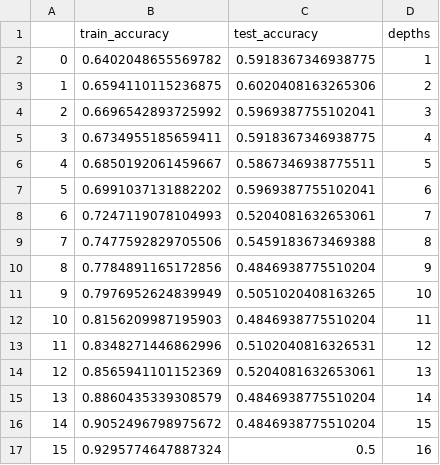
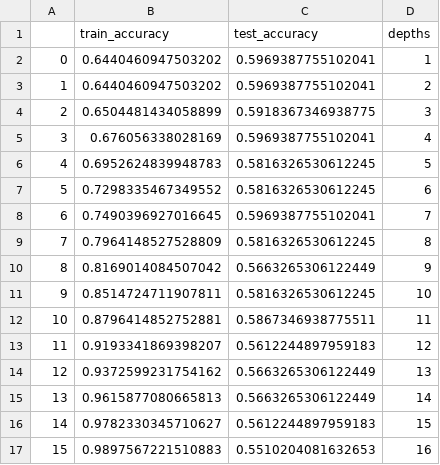
Before and after one commit to jessimk/DSCI-522-Jes-Alex, a CSV file: data/accuracies_lebron_james.csv, drawn as a sheet; only a part is shown; the diff covers the shown part only.

```diff
--- a/data/accuracies_lebron_james.csv
+++ b/data/accuracies_lebron_james.csv
@@ -1,17 +1,17 @@
 ,train_accuracy,test_accuracy,depths
-0,0.6402048655569782,0.5918367346938775,1
-1,0.6594110115236875,0.6020408163265306,2
-2,0.6696542893725992,0.5969387755102041,3
-3,0.6734955185659411,0.5918367346938775,4
-4,0.6850192061459667,0.5867346938775511,5
-5,0.6991037131882202,0.5969387755102041,6
-6,0.7247119078104993,0.5204081632653061,7
-7,0.7477592829705506,0.5459183673469388,8
-8,0.7784891165172856,0.4846938775510204,9
-9,0.7976952624839949,0.5051020408163265,10
-10,0.8156209987195903,0.4846938775510204,11
-11,0.8348271446862996,0.5102040816326531,12
-12,0.8565941101152369,0.5204081632653061,13
-13,0.8860435339308579,0.4846938775510204,14
-14,0.9052496798975672,0.4846938775510204,15
-15,0.9295774647887324,0.5,16
+0,0.6440460947503202,0.5969387755102041,1
+1,0.6440460947503202,0.5969387755102041,2
+2,0.6504481434058899,0.5918367346938775,3
+3,0.676056338028169,0.5969387755102041,4
+4,0.6952624839948783,0.5816326530612245,5
+5,0.7298335467349552,0.5816326530612245,6
+6,0.7490396927016645,0.5969387755102041,7
+7,0.7964148527528809,0.5816326530612245,8
+8,0.8169014084507042,0.5663265306122449,9
+9,0.8514724711907811,0.5816326530612245,10
+10,0.8796414852752881,0.5867346938775511,11
+11,0.9193341869398207,0.5612244897959183,12
+12,0.9372599231754162,0.5663265306122449,13
+13,0.9615877080665813,0.5663265306122449,14
+14,0.9782330345710627,0.5612244897959183,15
+15,0.9897567221510883,0.5510204081632653,16
```
Also changed, not shown: 30 edited cells elsewhere in this file, data/features_lebron_james.csv, 18 other files.
